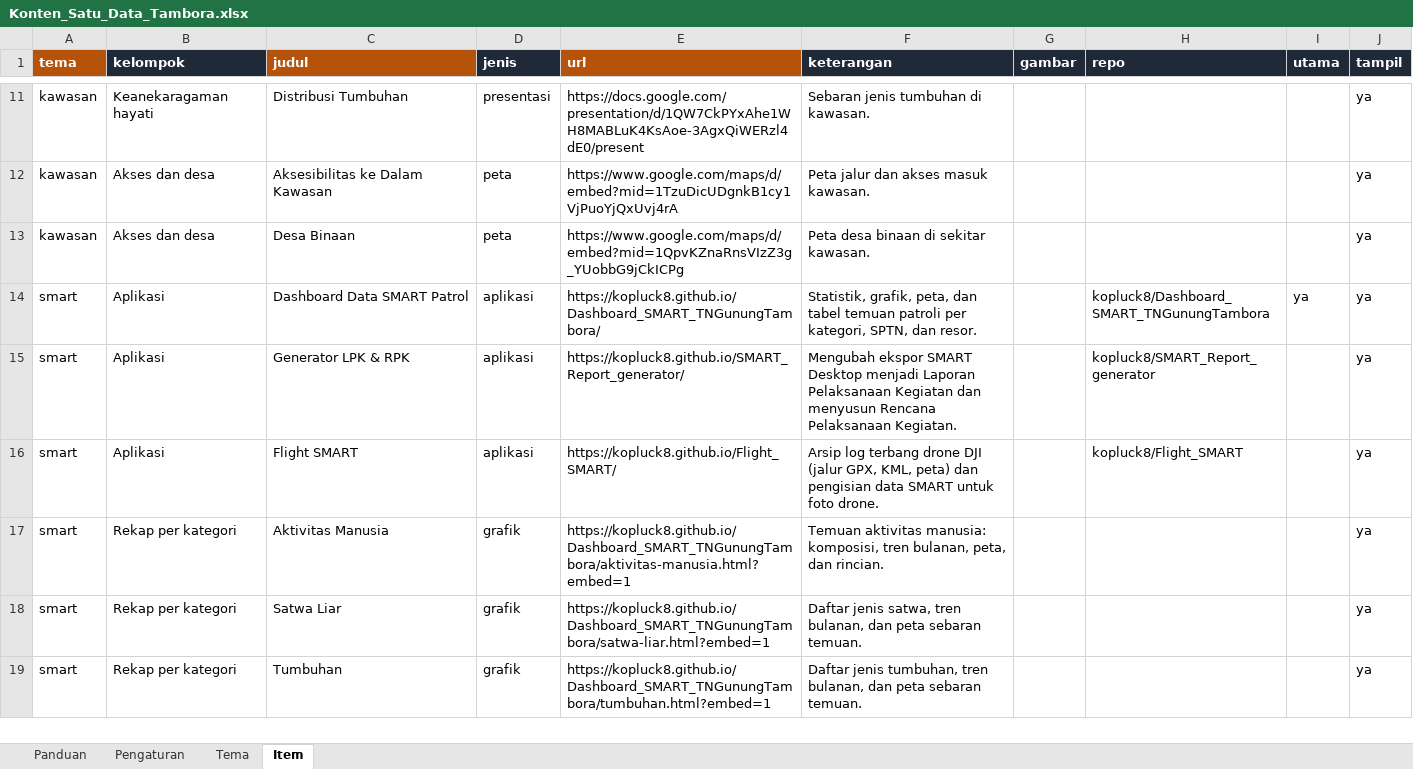
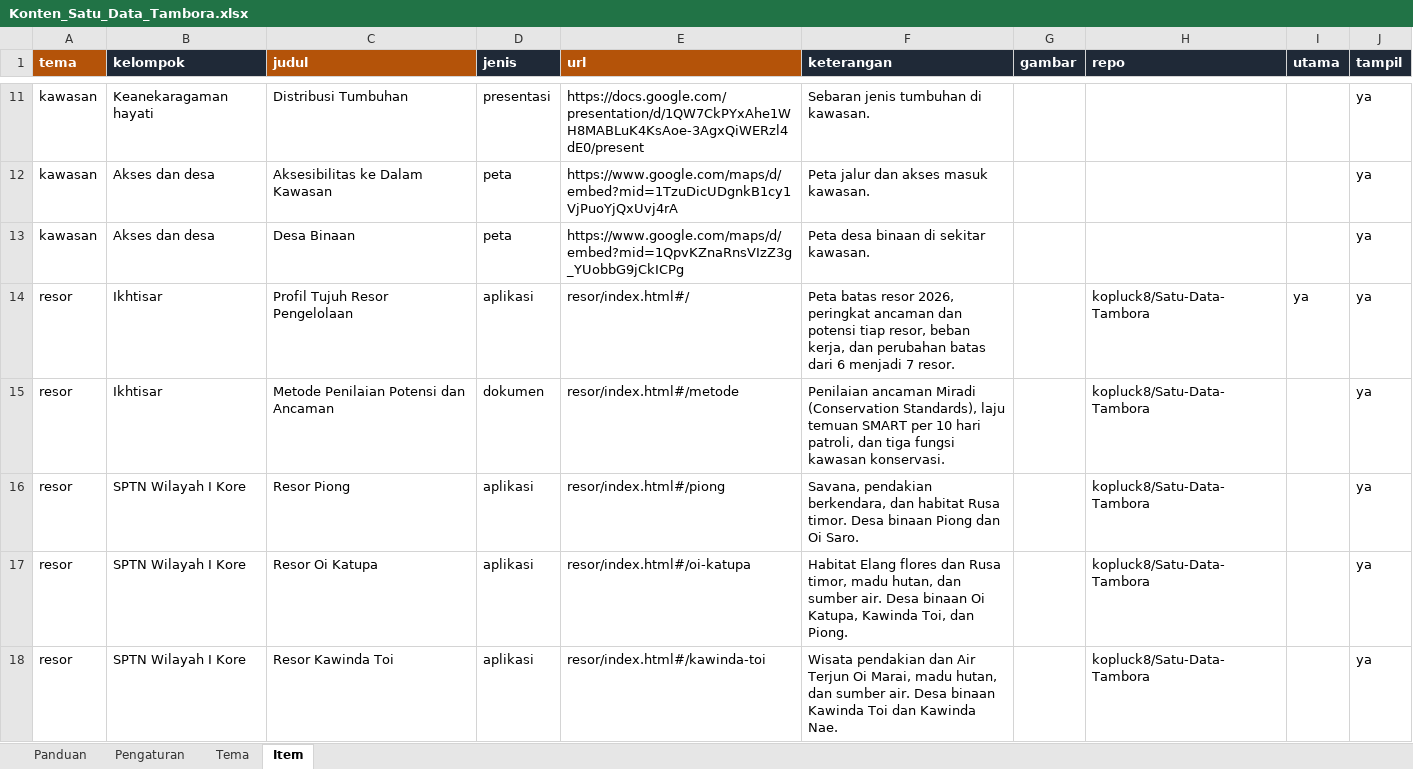
Before and after one commit to kopluck8/Satu-Data-Tambora, an Excel workbook: data/Konten_Satu_Data_Tambora.xlsx, sheet Item, drawn as a sheet; only a part is shown, gaps mark what is left out; the shorter side is filled out with more unchanged rows; values as stored, in another font and other column widths than the file's, no borders; the diff covers the shown part only; the diff names each change by its address in the sheet, - before the commit and + after, or states it on an @@ line.

```diff
--- a/data/Konten_Satu_Data_Tambora.xlsx (sheet Item)
+++ b/data/Konten_Satu_Data_Tambora.xlsx (sheet Item)
+row 14: resor | Ikhtisar | Profil Tujuh Resor Pengelolaan | aplikasi | resor/index.html#/ | Peta batas resor 2026, peringkat ancaman dan potensi tiap resor, beban kerja, dan perubahan batas dari 6 menjadi 7 resor. |  | kopluck8/Satu-Data-Tambora | ya | ya
+row 15: resor | Ikhtisar | Metode Penilaian Potensi dan Ancaman | dokumen | resor/index.html#/metode | Penilaian ancaman Miradi (Conservation Standards), laju temuan SMART per 10 hari patroli, dan tiga fungsi kawasan konservasi. |  | kopluck8/Satu-Data-Tambora |  | ya
+row 16: resor | SPTN Wilayah I Kore | Resor Piong | aplikasi | resor/index.html#/piong | Savana, pendakian berkendara, dan habitat Rusa timor. Desa binaan Piong dan Oi Saro. |  | kopluck8/Satu-Data-Tambora |  | ya
+row 17: resor | SPTN Wilayah I Kore | Resor Oi Katupa | aplikasi | resor/index.html#/oi-katupa | Habitat Elang flores dan Rusa timor, madu hutan, dan sumber air. Desa binaan Oi Katupa, Kawinda Toi, dan Piong. |  | kopluck8/Satu-Data-Tambora |  | ya
+row 18: resor | SPTN Wilayah I Kore | Resor Kawinda Toi | aplikasi | resor/index.html#/kawinda-toi | Wisata pendakian dan Air Terjun Oi Marai, madu hutan, dan sumber air. Desa binaan Kawinda Toi dan Kawinda Nae. |  | kopluck8/Satu-Data-Tambora |  | ya
```
Also changed, not shown: 4 added rows elsewhere in this sheet, sheet Tema, sheet Panduan, formulas that keep their value, 18 other files.
